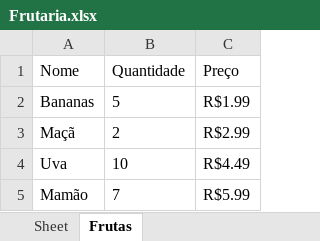
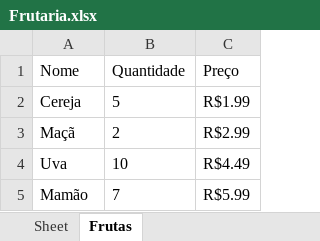
Before and after one commit to GBSOBRAL/treinos_pyton, an Excel workbook: Bricadeiras/Frutaria.xlsx, sheet Frutas, drawn as a sheet; values as stored, in another font and other column widths than the file's, no borders; the diff names each change by its address in the sheet, - before the commit and + after, or states it on an @@ line.

```diff
--- a/Bricadeiras/Frutaria.xlsx (sheet Frutas)
+++ b/Bricadeiras/Frutaria.xlsx (sheet Frutas)
-A2 (Nome): Bananas
+A2 (Nome): Cereja
```
Also changed, not shown: Bricadeiras/LojaComputadores.xlsx, Bricadeiras/contas_a_pagar.xlsx, 6 other files.
